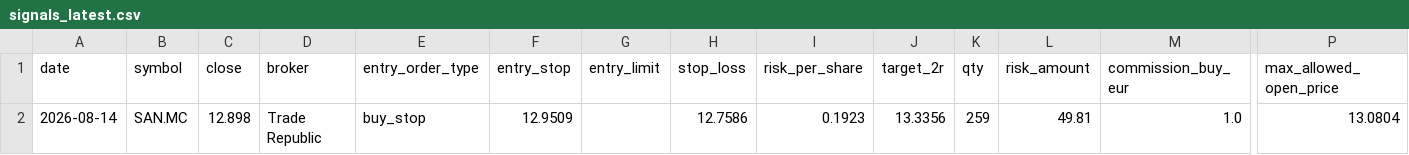
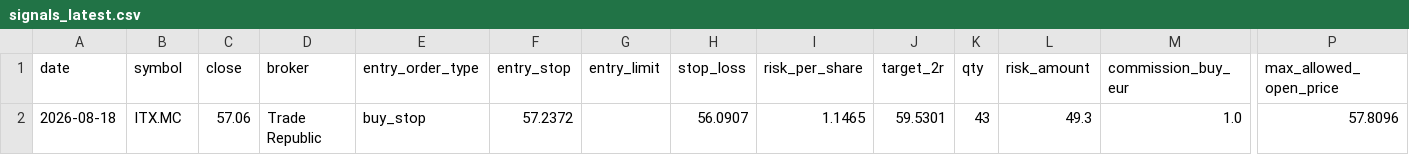
Before and after one commit to xarliev/trading-strategy-dashboard, a CSV file: data/processed/signals_latest.csv, drawn as a sheet; only a part is shown, gaps mark what is left out; the diff names each change by its address in the sheet, - before the commit and + after, or states it on an @@ line.

```diff
--- a/data/processed/signals_latest.csv
+++ b/data/processed/signals_latest.csv
-A2 (date): 2026-08-14
+A2 (date): 2026-08-18
-B2 (symbol): SAN.MC
+B2 (symbol): ITX.MC
-C2 (close): 12.898
+C2 (close): 57.06
-F2 (entry_stop): 12.9509
+F2 (entry_stop): 57.2372
-H2 (stop_loss): 12.7586
+H2 (stop_loss): 56.0907
-I2 (risk_per_share): 0.1923
+I2 (risk_per_share): 1.1465
-J2 (target_2r): 13.3356
+J2 (target_2r): 59.5301
-K2 (qty): 259
+K2 (qty): 43
-L2 (risk_amount): 49.81
+L2 (risk_amount): 49.3
-P2 (max_allowed_open_price): 13.0804
+P2 (max_allowed_open_price): 57.8096
```
Also changed, not shown: data/processed/scan_diagnostics_history.csv, data/processed/scan_diagnostics_latest.csv, 7 other files.
